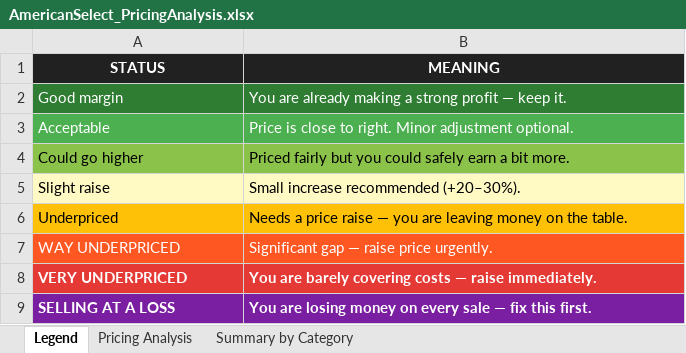
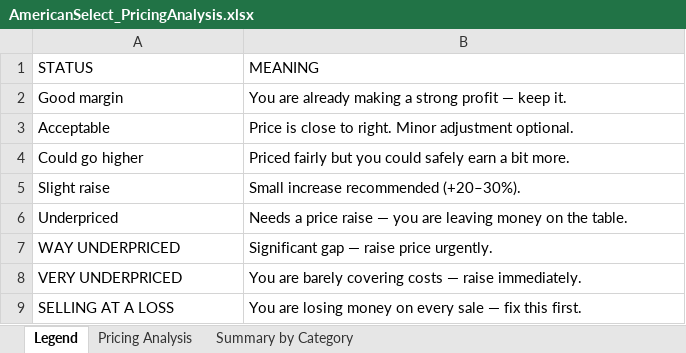
Before and after one commit to Carlito20/cameroon-project, an Excel workbook: AmericanSelect_PricingAnalysis.xlsx, sheet Legend, drawn as a sheet; values as stored, in another font and other column widths than the file's, no borders; the diff names each change by its address in the sheet, - before the commit and + after, or states it on an @@ line.

```diff
--- a/AmericanSelect_PricingAnalysis.xlsx (sheet Legend)
+++ b/AmericanSelect_PricingAnalysis.xlsx (sheet Legend)
@@ A1:B1 fill: #212121 → none, bold: on → off @@
-A1:B3 text colour: #FFFFFF
+A1:B3 text colour: black
-A1:B1 alignment: center
+A1:B1 alignment: left
-A2:B2 fill: #2E7D32
+A2:B2 fill: none
-A3:B3 fill: #4CAF50
+A3:B3 fill: none
-A4:B4 fill: #8BC34A
+A4:B4 fill: none
-A5:B5 fill: #FFF9C4
+A5:B5 fill: none
-A6:B6 fill: #FFC107
+A6:B6 fill: none
-A7:B9 text colour: #FFFFFF
+A7:B9 text colour: black
-A7:B7 fill: #FF5722
+A7:B7 fill: none
-A8:B9 bold: on
+A8:B9 bold: off
-A8:B8 fill: #E53935
+A8:B8 fill: none
-A9:B9 fill: #7B1FA2
+A9:B9 fill: none
```
Also changed, not shown: sheet Pricing Analysis, sheet Summary by Category, hidden cells, 2 other files.
